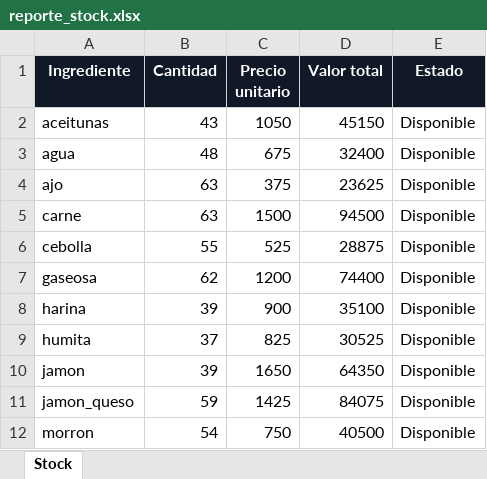
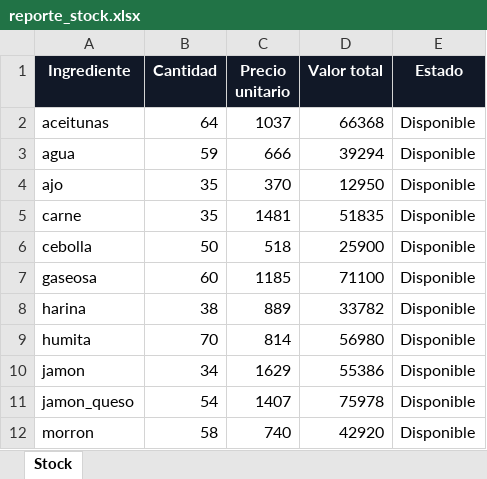
Before and after one commit to Santiagolr2007/TP-PizzerIA-Labo-2, an Excel workbook: reportes/reporte_stock.xlsx, sheet Stock, drawn as a sheet; only a part is shown; values as stored, in another font and other column widths than the file's, no borders; table styles not drawn; the diff covers the shown part only; the diff names each change by its address in the sheet, - before the commit and + after, or states it on an @@ line.

```diff
--- a/reportes/reporte_stock.xlsx (sheet Stock)
+++ b/reportes/reporte_stock.xlsx (sheet Stock)
-B2 (Cantidad): 43
+B2 (Cantidad): 64
-C2 (Precio unitario): 1050
+C2 (Precio unitario): 1037
-D2 (Valor total): 45150
+D2 (Valor total): 66368
-B3 (Cantidad): 48
+B3 (Cantidad): 59
-C3 (Precio unitario): 675
+C3 (Precio unitario): 666
-D3 (Valor total): 32400
+D3 (Valor total): 39294
-B4:B5 (Cantidad): 63
+B4:B5 (Cantidad): 35
-C4 (Precio unitario): 375
+C4 (Precio unitario): 370
-D4 (Valor total): 23625
+D4 (Valor total): 12950
-C5 (Precio unitario): 1500
+C5 (Precio unitario): 1481
-D5 (Valor total): 94500
+D5 (Valor total): 51835
-B6 (Cantidad): 55
+B6 (Cantidad): 50
-C6 (Precio unitario): 525
+C6 (Precio unitario): 518
-D6 (Valor total): 28875
+D6 (Valor total): 25900
-B7 (Cantidad): 62
+B7 (Cantidad): 60
-C7 (Precio unitario): 1200
+C7 (Precio unitario): 1185
-D7 (Valor total): 74400
+D7 (Valor total): 71100
-B8 (Cantidad): 39
+B8 (Cantidad): 38
-C8 (Precio unitario): 900
+C8 (Precio unitario): 889
-D8 (Valor total): 35100
+D8 (Valor total): 33782
-B9 (Cantidad): 37
+B9 (Cantidad): 70
-C9 (Precio unitario): 825
+C9 (Precio unitario): 814
-D9 (Valor total): 30525
+D9 (Valor total): 56980
-B10 (Cantidad): 39
+B10 (Cantidad): 34
-C10 (Precio unitario): 1650
+C10 (Precio unitario): 1629
-D10 (Valor total): 64350
+D10 (Valor total): 55386
-B11 (Cantidad): 59
+B11 (Cantidad): 54
-C11 (Precio unitario): 1425
+C11 (Precio unitario): 1407
-D11 (Valor total): 84075
+D11 (Valor total): 75978
-B12 (Cantidad): 54
+B12 (Cantidad): 58
-C12 (Precio unitario): 750
+C12 (Precio unitario): 740
-D12 (Valor total): 40500
+D12 (Valor total): 42920
```
Also changed, not shown: 21 edited cells elsewhere in this sheet, reportes/reporte_ventas.xlsx, 10 other files.
